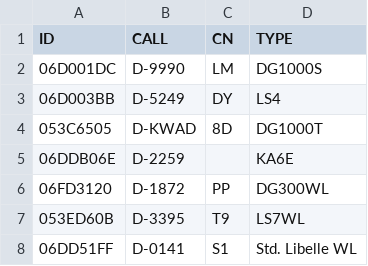
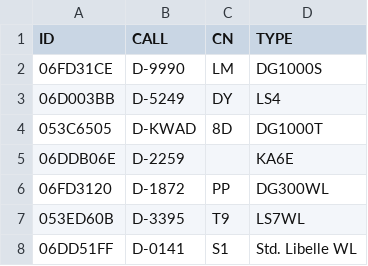
Before and after one commit to JulianKlempa/WettbewerbsTracking, a CSV file: FLARM.csv, drawn as a sheet.

Commit message:
Update FLARM.csv

```diff
--- a/FLARM.csv
+++ b/FLARM.csv
@@ -1,3 +1,3 @@
 ID,CALL,CN,TYPE
-06D001DC,D-9990,LM,DG1000S
+06FD31CE,D-9990,LM,DG1000S
 06D003BB,D-5249,DY,LS4
```
